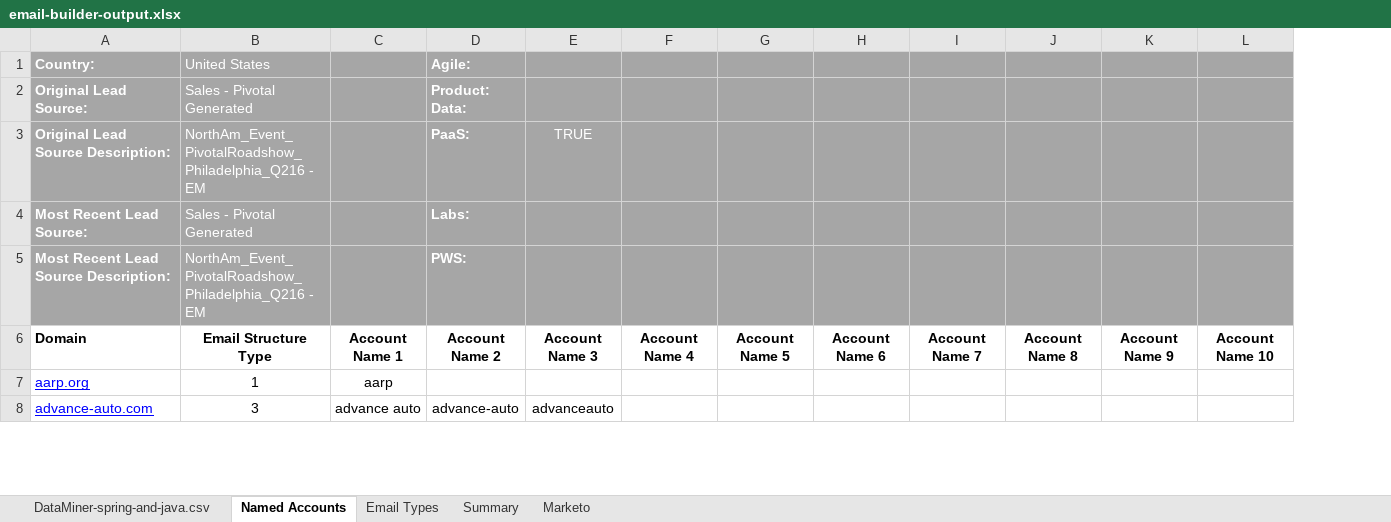
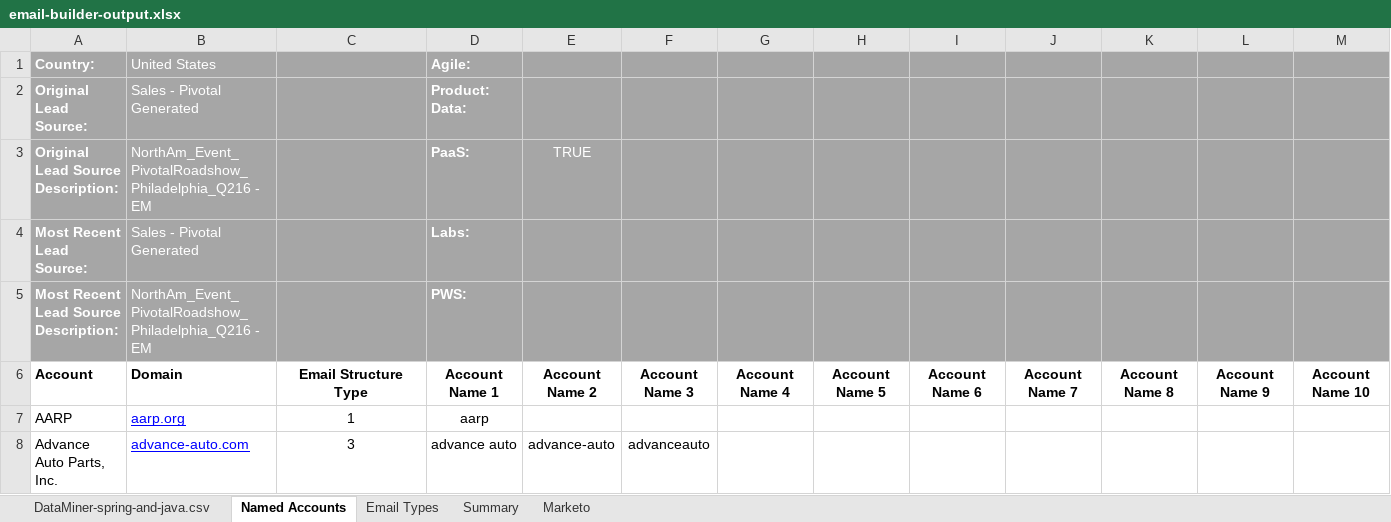
Before and after one commit to EsteMac/linkedin-list-builder, an Excel workbook: email-builder-output.xlsx, sheet Named Accounts, drawn as a sheet; only a part is shown; values as stored, in another font and other column widths than the file's, no borders; removed rows and columns are numbered as before the commit, all else as after; rows hold the shown columns only; the diff names each change by its address in the sheet, - before the commit and + after, or states it on an @@ line.

Commit message:
Populate company name column in marketo sheet

```diff
--- a/email-builder-output.xlsx (sheet Named Accounts)
+++ b/email-builder-output.xlsx (sheet Named Accounts)
+column A, rows 6-8: Account | AARP | Advance Auto Parts, Inc.
-row 1: Country: | United States |  | Agile:
-row 2: Original Lead Source: | Sales - Pivotal Generated |  | Product: Data:
-row 3: Original Lead Source Description: | NorthAm_Event_PivotalRoadshow_Philadelphia_Q216 - EM |  | PaaS: | TRUE
-row 4: Most Recent Lead Source: | Sales - Pivotal Generated |  | Labs:
-row 5: Most Recent Lead Source Description: | NorthAm_Event_PivotalRoadshow_Philadelphia_Q216 - EM |  | PWS:
+row 1: Country: | United States |  | Agile:
+row 2: Original Lead Source: | Sales - Pivotal Generated |  | Product: Data:
+row 3: Original Lead Source Description: | NorthAm_Event_PivotalRoadshow_Philadelphia_Q216 - EM |  | PaaS: | TRUE
+row 4: Most Recent Lead Source: | Sales - Pivotal Generated |  | Labs:
+row 5: Most Recent Lead Source Description: | NorthAm_Event_PivotalRoadshow_Philadelphia_Q216 - EM |  | PWS:
```
Also changed, not shown: sheet Marketo, sheet Summary, 2 other files.
